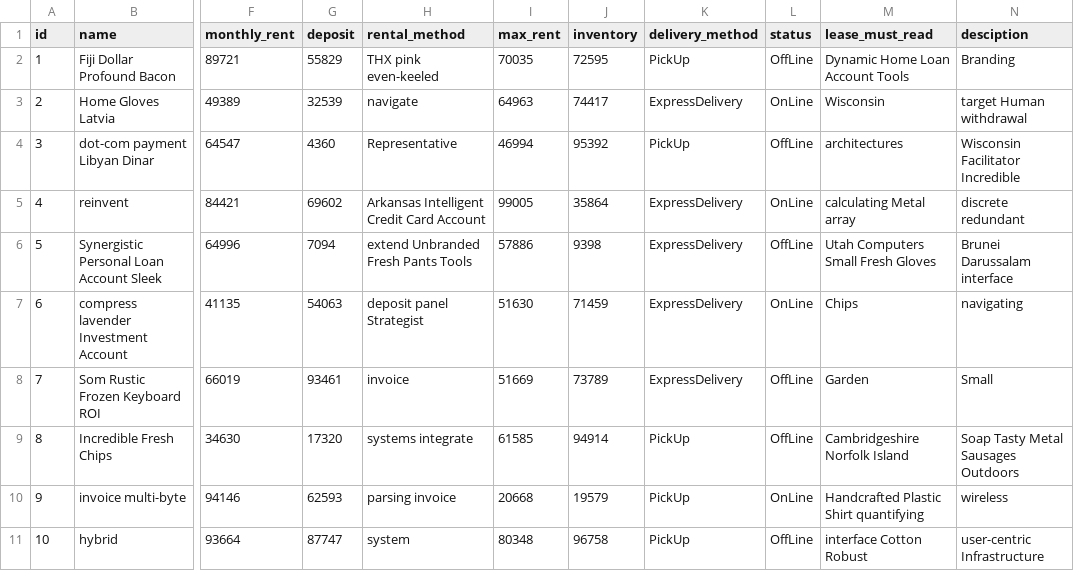
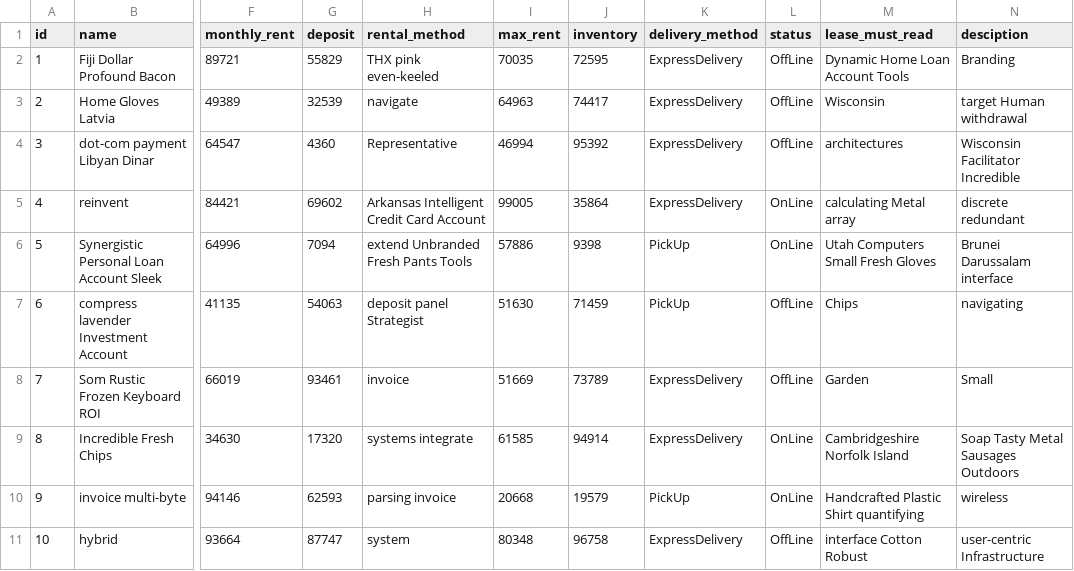
Before and after one commit to bit-star/rs, a CSV file: src/main/resources/config/liquibase/fake-data/commodity.csv, drawn as a sheet; only a part is shown, gaps mark what is left out; the diff names each change by its address in the sheet, - before the commit and + after, or states it on an @@ line.

```diff
--- a/src/main/resources/config/liquibase/fake-data/commodity.csv
+++ b/src/main/resources/config/liquibase/fake-data/commodity.csv
-K2 (delivery_method): PickUp
+K2 (delivery_method): ExpressDelivery
-L3 (status): OnLine
+L3 (status): OffLine
-K4 (delivery_method): PickUp
+K4 (delivery_method): ExpressDelivery
-K6:K7 (delivery_method): ExpressDelivery
+K6:K7 (delivery_method): PickUp
-L6 (status): OffLine
+L6 (status): OnLine
-L7 (status): OnLine
+L7 (status): OffLine
-K9 (delivery_method): PickUp
+K9 (delivery_method): ExpressDelivery
-L9 (status): OffLine
+L9 (status): OnLine
-K11 (delivery_method): PickUp
+K11 (delivery_method): ExpressDelivery
```
Also changed, not shown: src/main/resources/config/liquibase/fake-data/alipay_user.csv, src/main/resources/config/liquibase/fake-data/item_lease_cycle.csv, 16 other files.
